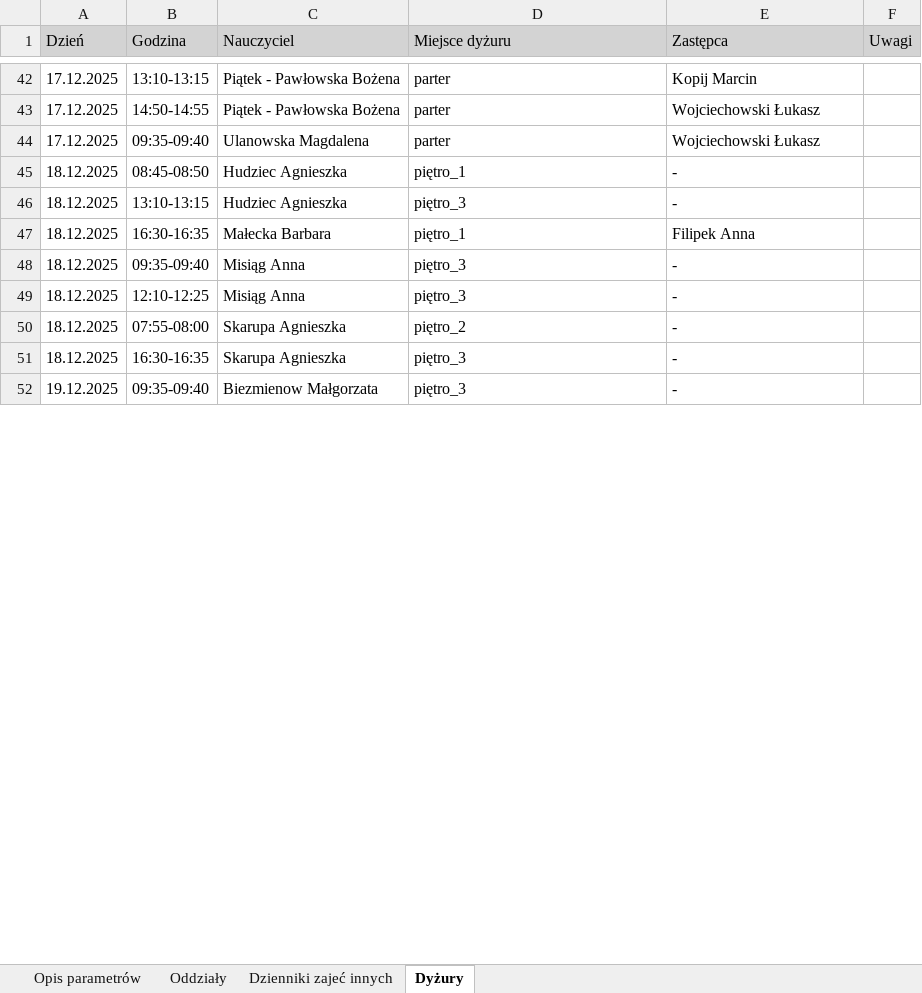
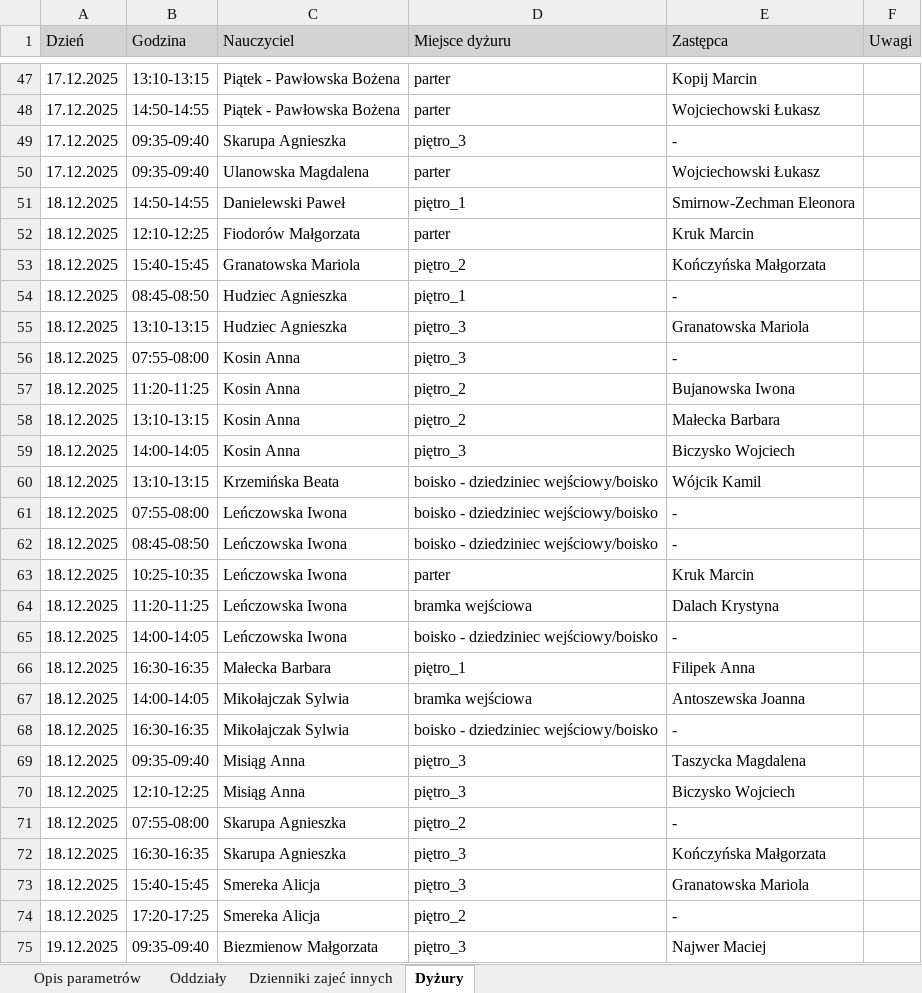
Before and after one commit to adeodatus11/zastepstwa, an Excel workbook: zastepstwa.xlsx, sheet Dyżury, drawn as a sheet; only a part is shown, gaps mark what is left out; values as stored, in another font and other column widths than the file's, no borders; addresses are those after the commit; the diff covers the shown part only; the diff names each change by its address in the sheet, - before the commit and + after, or states it on an @@ line.

```diff
--- a/zastepstwa.xlsx (sheet Dyżury)
+++ b/zastepstwa.xlsx (sheet Dyżury)
+row 49: 17.12.2025 | 09:35-09:40 | Skarupa Agnieszka | piętro_3 | -
+row 51: 18.12.2025 | 14:50-14:55 | Danielewski Paweł | piętro_1 | Smirnow-Zechman Eleonora
+row 52: 18.12.2025 | 12:10-12:25 | Fiodorów Małgorzata | parter | Kruk Marcin
+row 53: 18.12.2025 | 15:40-15:45 | Granatowska Mariola | piętro_2 | Kończyńska Małgorzata
-E55 (Zastępca): -
+E55 (Zastępca): Granatowska Mariola
+row 56: 18.12.2025 | 07:55-08:00 | Kosin Anna | piętro_3 | -
+row 57: 18.12.2025 | 11:20-11:25 | Kosin Anna | piętro_2 | Bujanowska Iwona
+row 58: 18.12.2025 | 13:10-13:15 | Kosin Anna | piętro_2 | Małecka Barbara
+row 59: 18.12.2025 | 14:00-14:05 | Kosin Anna | piętro_3 | Biczysko Wojciech
+row 60: 18.12.2025 | 13:10-13:15 | Krzemińska Beata | boisko - dziedziniec wejściowy/boisko | Wójcik Kamil
+row 61: 18.12.2025 | 07:55-08:00 | Leńczowska Iwona | boisko - dziedziniec wejściowy/boisko | -
+row 62: 18.12.2025 | 08:45-08:50 | Leńczowska Iwona | boisko - dziedziniec wejściowy/boisko | -
+row 63: 18.12.2025 | 10:25-10:35 | Leńczowska Iwona | parter | Kruk Marcin
+row 64: 18.12.2025 | 11:20-11:25 | Leńczowska Iwona | bramka wejściowa | Dalach Krystyna
+row 65: 18.12.2025 | 14:00-14:05 | Leńczowska Iwona | boisko - dziedziniec wejściowy/boisko | -
+row 67: 18.12.2025 | 14:00-14:05 | Mikołajczak Sylwia | bramka wejściowa | Antoszewska Joanna
+row 68: 18.12.2025 | 16:30-16:35 | Mikołajczak Sylwia | boisko - dziedziniec wejściowy/boisko | -
-E69 (Zastępca): -
+E69 (Zastępca): Taszycka Magdalena
-E70 (Zastępca): -
+E70 (Zastępca): Biczysko Wojciech
-E72 (Zastępca): -
+E72 (Zastępca): Kończyńska Małgorzata
+row 73: 18.12.2025 | 15:40-15:45 | Smereka Alicja | piętro_3 | Granatowska Mariola
+row 74: 18.12.2025 | 17:20-17:25 | Smereka Alicja | piętro_2 | -
-E75 (Zastępca): -
+E75 (Zastępca): Najwer Maciej
```
Also changed, not shown: 25 added rows and 1 edited cell elsewhere in this sheet, sheet Oddziały, InformacjeOPrzeniesieniach.xlsx.
